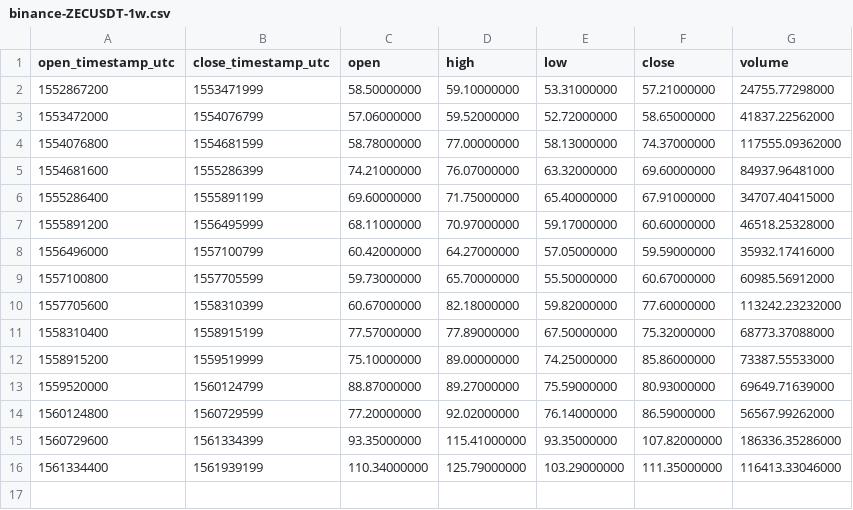
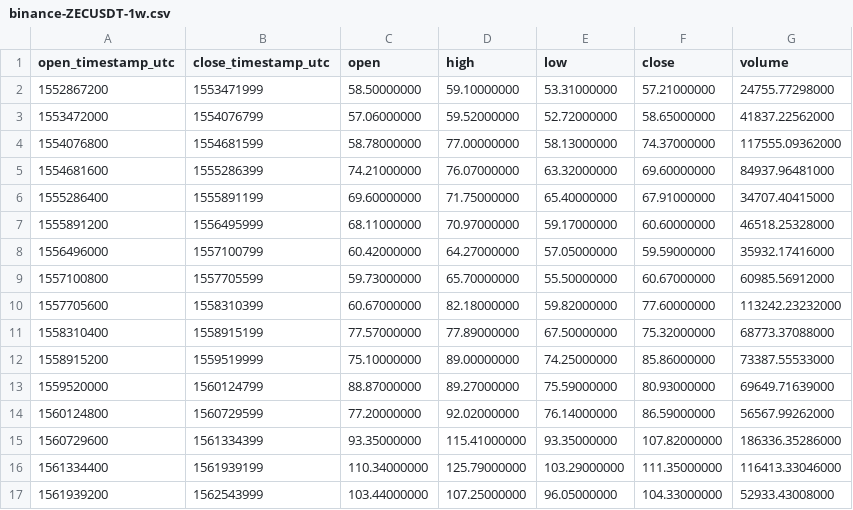
Before and after one commit to cryptobigbro/binance-ZECUSDT, a CSV file: binance-ZECUSDT-1w.csv, drawn as a sheet.

```diff
--- a/binance-ZECUSDT-1w.csv
+++ b/binance-ZECUSDT-1w.csv
@@ -16 +16,2 @@ open_timestamp_utc,close_timestamp_utc,open,high,low,close,volume
 1561334400,1561939199,110.34000000,125.79000000,103.29000000,111.35000000,116413.33046000
+1561939200,1562543999,103.44000000,107.25000000,96.05000000,104.33000000,52933.43008000
```
Also changed, not shown: binance-ZECUSDT-1d.csv, binance-ZECUSDT-1h.csv.
